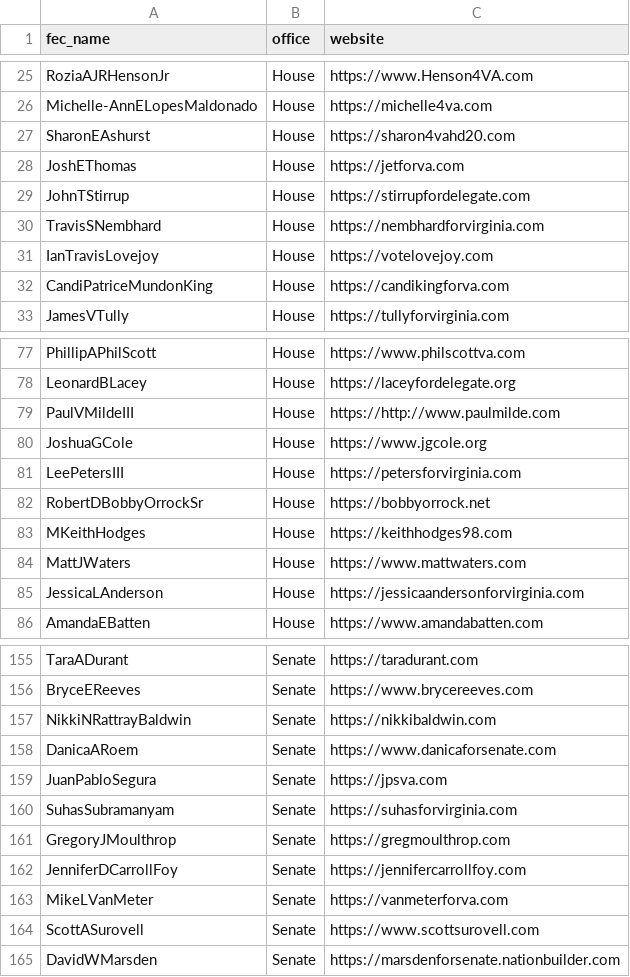
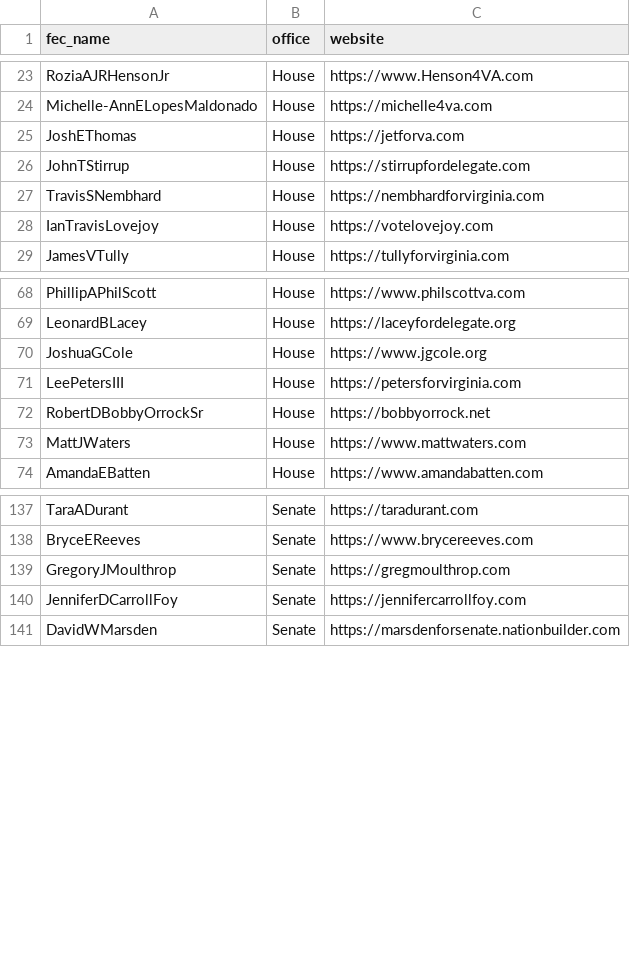
Before and after one commit to JawandS/JS-Polityzer, a CSV file: database/candidate_office_website.csv, drawn as a sheet; only a part is shown, gaps mark what is left out; the diff covers the shown part only.

Commit message:
rm candidates with empty downloads

```diff
--- a/database/candidate_office_website.csv
+++ b/database/candidate_office_website.csv
@@ -26,3 +24,2 @@ RoziaAJRHensonJr,House,https://www.Henson4VA.com
 Michelle-AnnELopesMaldonado,House,https://michelle4va.com
-SharonEAshurst,House,https://sharon4vahd20.com
 JoshEThomas,House,https://jetforva.com
@@ -31,3 +28,2 @@ TravisSNembhard,House,https://nembhardforvirginia.com
 IanTravisLovejoy,House,https://votelovejoy.com
-CandiPatriceMundonKing,House,https://candikingforva.com
 JamesVTully,House,https://tullyforvirginia.com
@@ -78,3 +69,2 @@ PhillipAPhilScott,House,https://www.philscottva.com
 LeonardBLacey,House,https://laceyfordelegate.org
-PaulVMildeIII,House,https://http://www.paulmilde.com
 JoshuaGCole,House,https://www.jgcole.org
@@ -82,5 +72,3 @@ LeePetersIII,House,https://petersforvirginia.com
 RobertDBobbyOrrockSr,House,https://bobbyorrock.net
-MKeithHodges,House,https://keithhodges98.com
 MattJWaters,House,https://www.mattwaters.com
-JessicaLAnderson,House,https://jessicaandersonforvirginia.com
 AmandaEBatten,House,https://www.amandabatten.com
@@ -156,10 +138,4 @@ TaraADurant,Senate,https://taradurant.com
 BryceEReeves,Senate,https://www.brycereeves.com
-NikkiNRattrayBaldwin,Senate,https://nikkibaldwin.com
-DanicaARoem,Senate,https://www.danicaforsenate.com
-JuanPabloSegura,Senate,https://jpsva.com
-SuhasSubramanyam,Senate,https://suhasforvirginia.com
 GregoryJMoulthrop,Senate,https://gregmoulthrop.com
 JenniferDCarrollFoy,Senate,https://jennifercarrollfoy.com
-MikeLVanMeter,Senate,https://vanmeterforva.com
-ScottASurovell,Senate,https://www.scottsurovell.com
 DavidWMarsden,Senate,https://marsdenforsenate.nationbuilder.com
```
Also changed, not shown: 13 removed rows elsewhere in this file.
